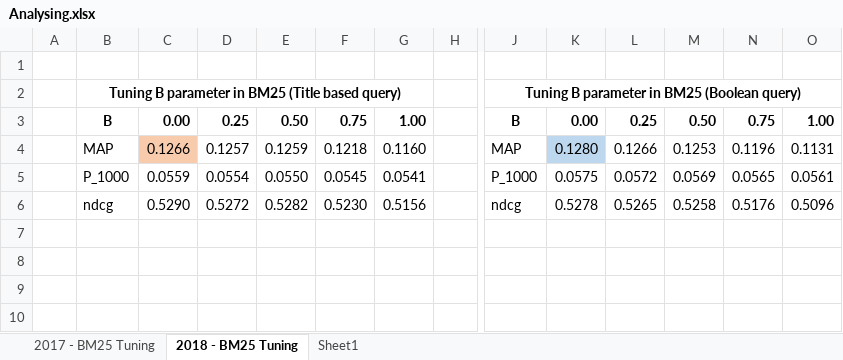
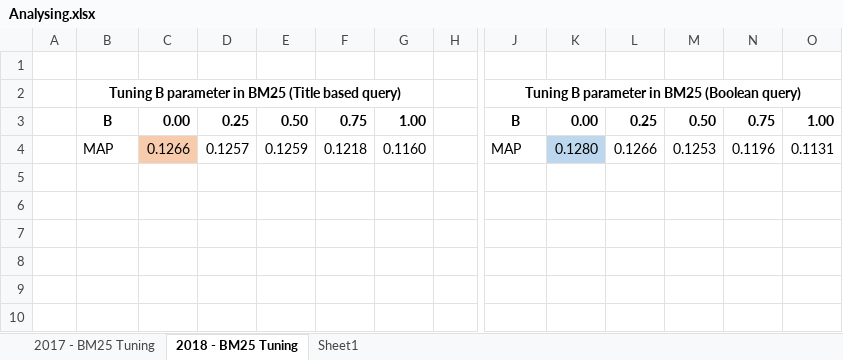
Before and after one commit to ddarkhanbaatar/project, an Excel workbook: output/Analysing.xlsx, sheet 2018 - BM25 Tuning, drawn as a sheet; only a part is shown, gaps mark what is left out; the shorter side is filled out with more unchanged rows; values as stored, in another font and other column widths than the file's, no borders; charts and pictures not drawn; rows hold the shown columns only; the diff names each change by its address in the sheet, - before the commit and + after, or states it on an @@ line.

```diff
--- a/output/Analysing.xlsx (sheet 2018 - BM25 Tuning)
+++ b/output/Analysing.xlsx (sheet 2018 - BM25 Tuning)
-row 5:  | P_1000 | 0.0559 | 0.0554 | 0.0550 | 0.0545 | 0.0541 |  | P_1000 | 0.0575 | 0.0572 | 0.0569 | 0.0565 | 0.0561
-row 6:  | ndcg | 0.5290 | 0.5272 | 0.5282 | 0.5230 | 0.5156 |  | ndcg | 0.5278 | 0.5265 | 0.5258 | 0.5176 | 0.5096
```
Also changed, not shown: charts or pictures, 56 other files.
